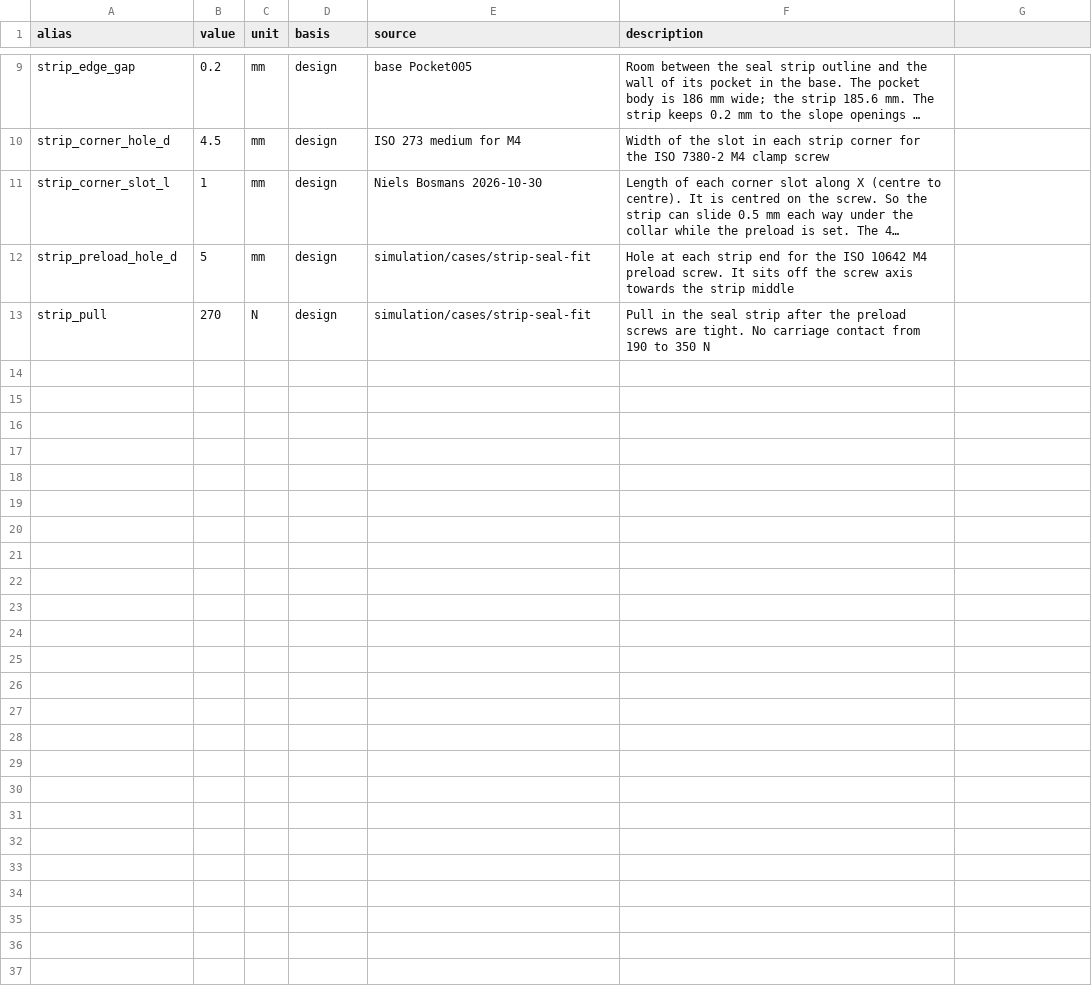
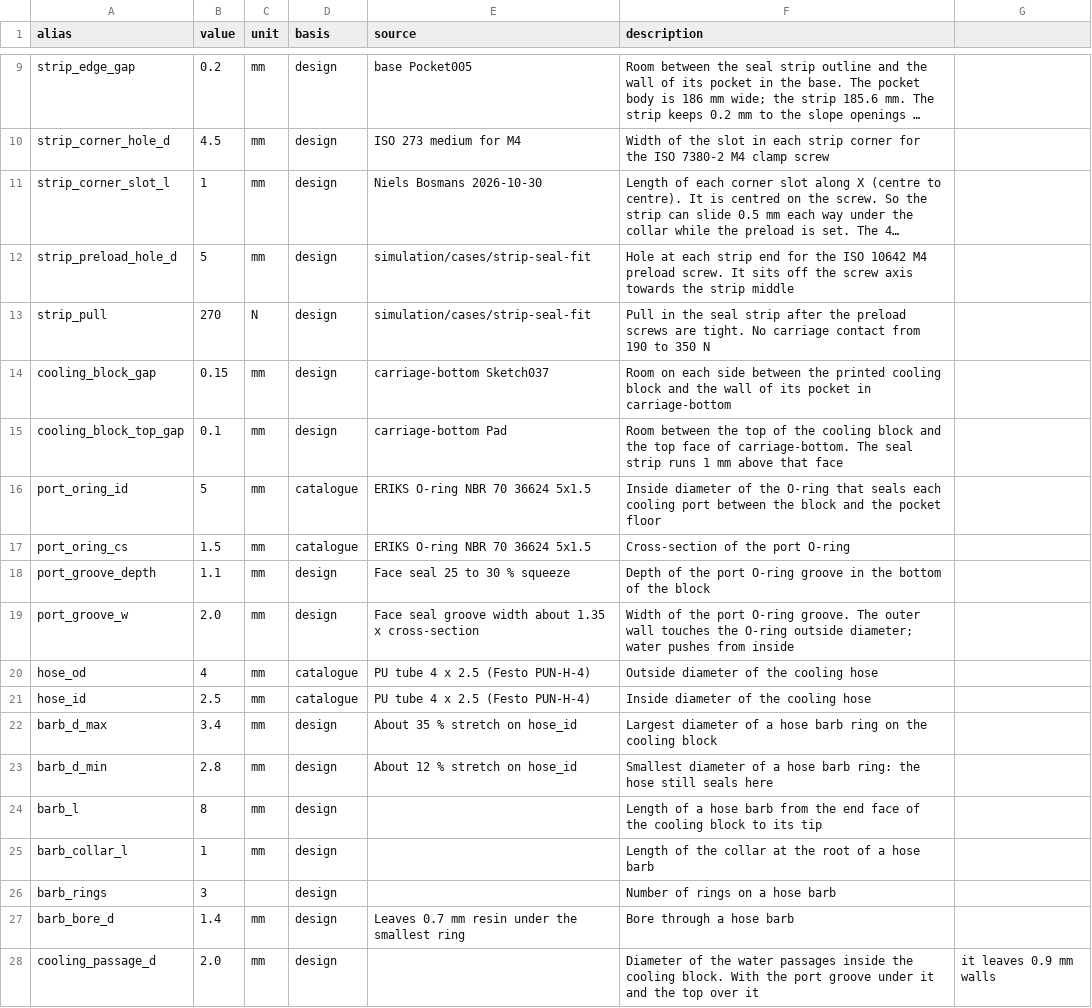
Before and after one commit to refaqt/aqtuator, a CSV file: modules/compact-stage/cad/params/default.csv, drawn as a sheet; only a part is shown, gaps mark what is left out; long unchanged cells end in …; the diff names each change by its address in the sheet, - before the commit and + after, or states it on an @@ line.

```diff
--- a/modules/compact-stage/cad/params/default.csv
+++ b/modules/compact-stage/cad/params/default.csv
+row 14: cooling_block_gap | 0.15 | mm | design | carriage-bottom Sketch037 | Room on each side between the printed cooling block and the wall of its pocket in carriage-bottom
+row 15: cooling_block_top_gap | 0.1 | mm | design | carriage-bottom Pad | Room between the top of the cooling block and the top face of carriage-bottom. The seal strip runs 1 mm above that face
+row 16: port_oring_id | 5 | mm | catalogue | ERIKS O-ring NBR 70 36624 5x1.5 | Inside diameter of the O-ring that seals each cooling port between the block and the pocket floor
+row 17: port_oring_cs | 1.5 | mm | catalogue | ERIKS O-ring NBR 70 36624 5x1.5 | Cross-section of the port O-ring
+row 18: port_groove_depth | 1.1 | mm | design | Face seal 25 to 30 % squeeze | Depth of the port O-ring groove in the bottom of the block
+row 19: port_groove_w | 2.0 | mm | design | Face seal groove width about 1.35 x cross-section | Width of the port O-ring groove. The outer wall touches the O-ring outside diameter; water pushes from inside
+row 20: hose_od | 4 | mm | catalogue | PU tube 4 x 2.5 (Festo PUN-H-4) | Outside diameter of the cooling hose
+row 21: hose_id | 2.5 | mm | catalogue | PU tube 4 x 2.5 (Festo PUN-H-4) | Inside diameter of the cooling hose
+row 22: barb_d_max | 3.4 | mm | design | About 35 % stretch on hose_id | Largest diameter of a hose barb ring on the cooling block
+row 23: barb_d_min | 2.8 | mm | design | About 12 % stretch on hose_id | Smallest diameter of a hose barb ring: the hose still seals here
+row 24: barb_l | 8 | mm | design |  | Length of a hose barb from the end face of the cooling block to its tip
+row 25: barb_collar_l | 1 | mm | design |  | Length of the collar at the root of a hose barb
+row 26: barb_rings | 3 |  | design |  | Number of rings on a hose barb
+row 27: barb_bore_d | 1.4 | mm | design | Leaves 0.7 mm resin under the smallest ring | Bore through a hose barb
+row 28: cooling_passage_d | 2.0 | mm | design |  | Diameter of the water passages inside the cooling block. With the port groove under it and the top over it | it leaves 0.9 mm walls
```
Also changed, not shown: modules/compact-stage/cad/params-table.csv, 16 other files.
